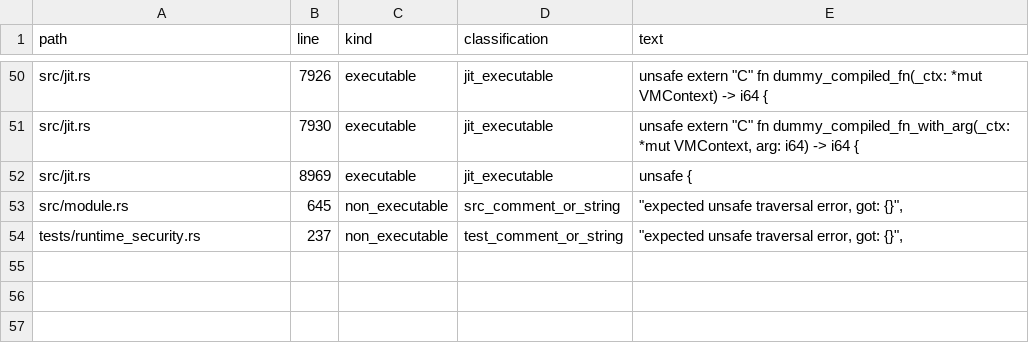
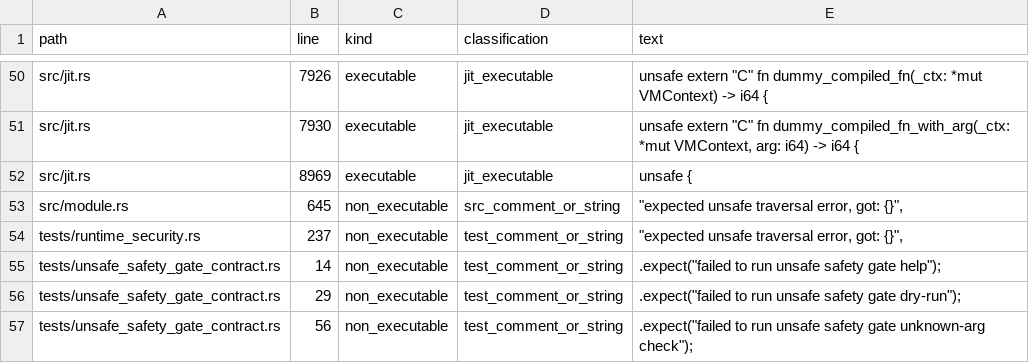
Before and after one commit to rufflang/ruff, a CSV file: docs/generated/UNSAFE_INVENTORY.csv, drawn as a sheet; only a part is shown, gaps mark what is left out.

Commit message:
:ok_hand: IMPROVE: prev1(V1H-UNSAFE-004) add optional unsafe safety gate

```diff
--- a/docs/generated/UNSAFE_INVENTORY.csv
+++ b/docs/generated/UNSAFE_INVENTORY.csv
@@ -54 +54,4 @@ path,line,kind,classification,text
 "tests/runtime_security.rs",237,"non_executable","test_comment_or_string","        ""expected unsafe traversal error, got: {}"","
+"tests/unsafe_safety_gate_contract.rs",14,"non_executable","test_comment_or_string","        .expect(""failed to run unsafe safety gate help"");"
+"tests/unsafe_safety_gate_contract.rs",29,"non_executable","test_comment_or_string","        .expect(""failed to run unsafe safety gate dry-run"");"
+"tests/unsafe_safety_gate_contract.rs",56,"non_executable","test_comment_or_string","        .expect(""failed to run unsafe safety gate unknown-arg check"");"
```
Also changed, not shown: 5 other files.
